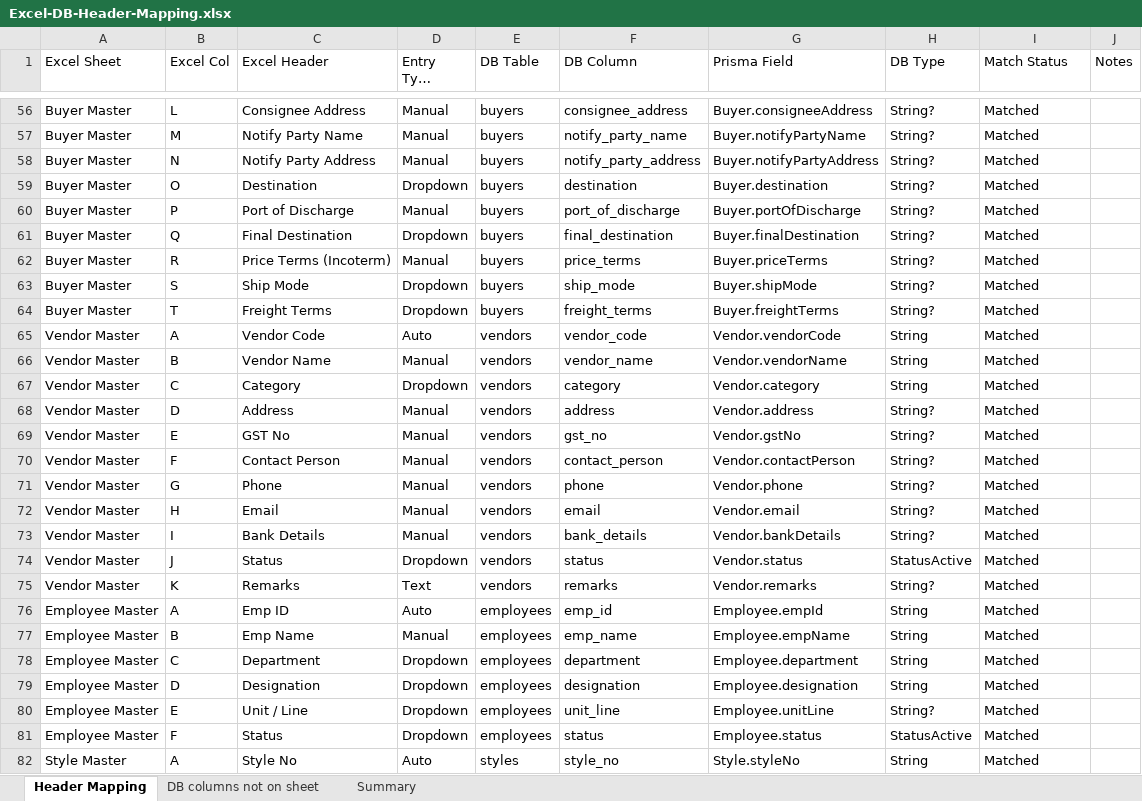
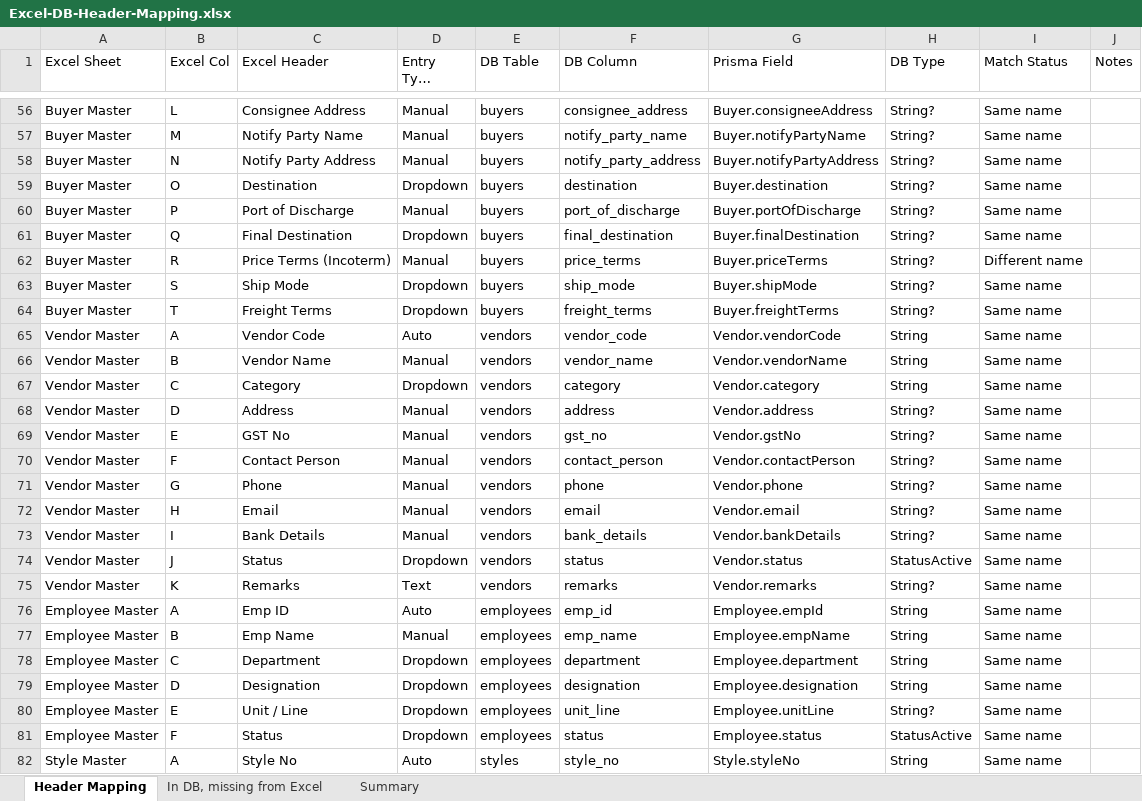
Before and after one commit to harshitaagarwal20/App-Shekhawati, an Excel workbook: docs/Excel-DB-Header-Mapping.xlsx, sheet Header Mapping, drawn as a sheet; only a part is shown, gaps mark what is left out; long unchanged cells end in …; values as stored, in another font and other column widths than the file's, no cell formats; the diff covers the shown part only; the diff names each change by its address in the sheet, - before the commit and + after, or states it on an @@ line.

```diff
--- a/docs/Excel-DB-Header-Mapping.xlsx (sheet Header Mapping)
+++ b/docs/Excel-DB-Header-Mapping.xlsx (sheet Header Mapping)
-sheet tab: DB columns not on sheet
+sheet tab: In DB, missing from Excel
-I56:I61 (Match Status): Matched
+I56:I61 (Match Status): Same name
-I62 (Match Status): Matched
+I62 (Match Status): Different name
-I63:I82 (Match Status): Matched
+I63:I82 (Match Status): Same name
```
Also changed, not shown: 405 edited cells elsewhere in this sheet, sheet In DB, missing from Excel, sheet Summary, cell formats.
